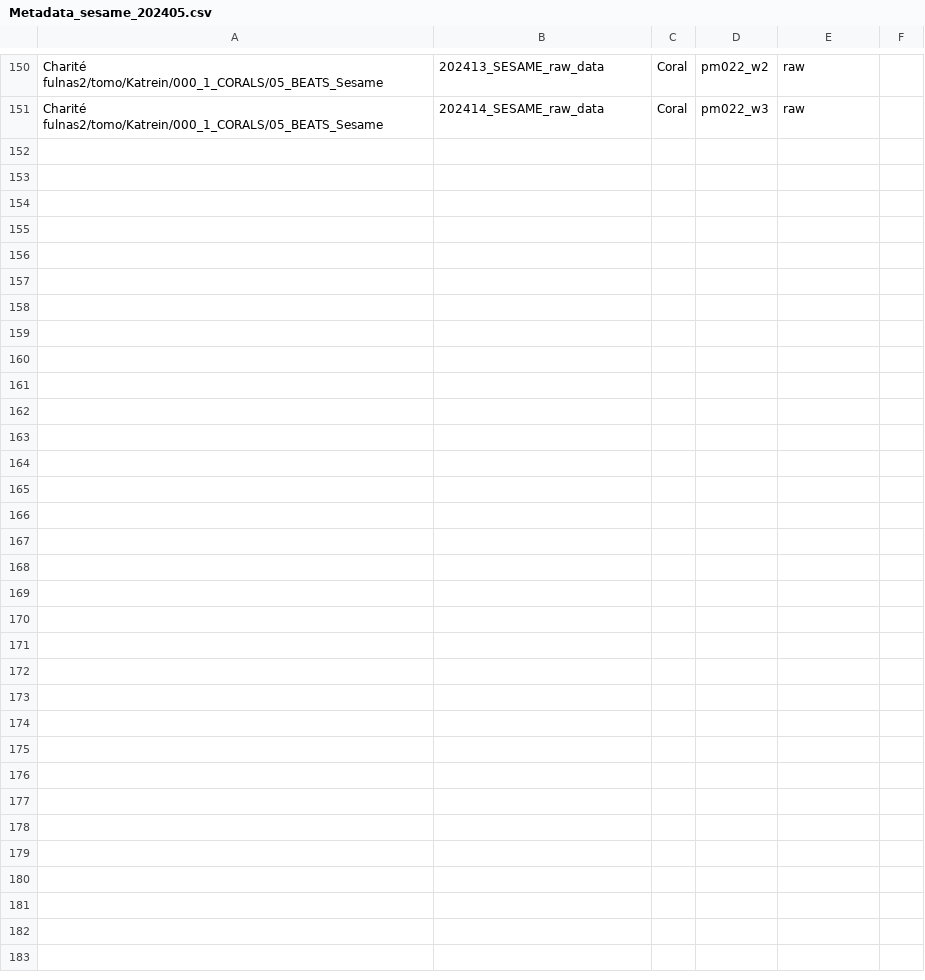
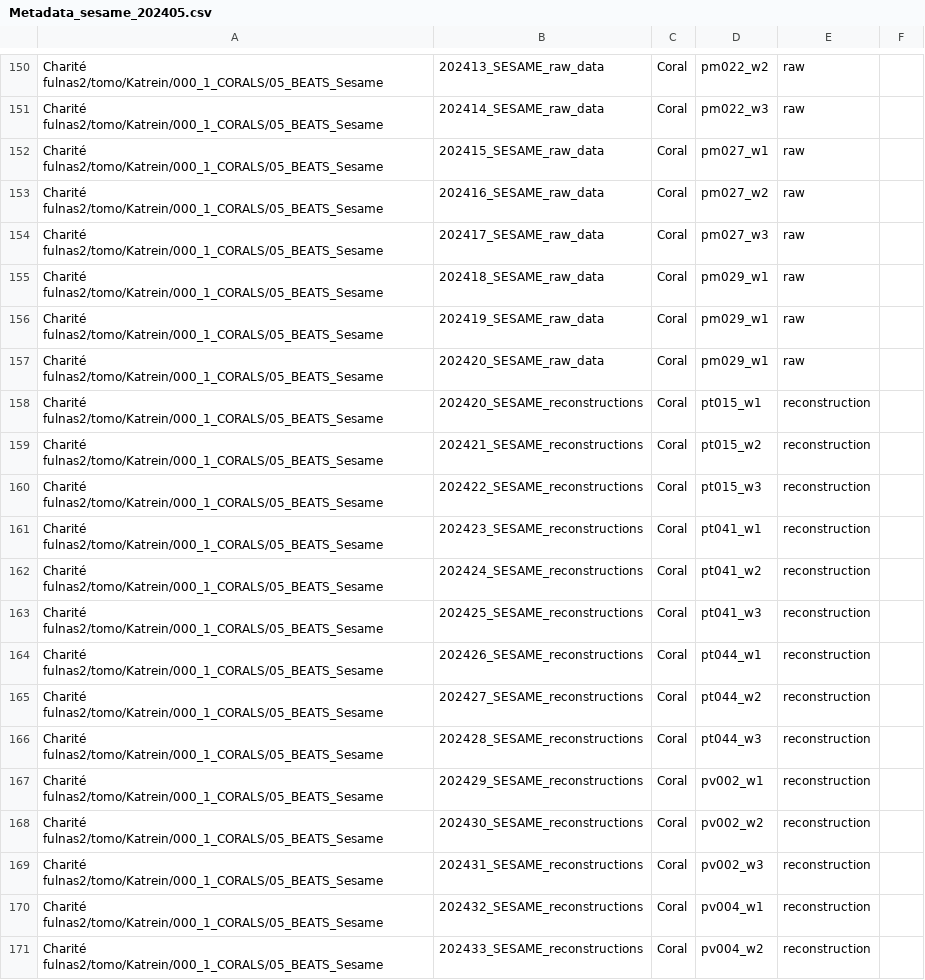
Before and after one commit to PierrickHarnay/Flow-No-Flow-Pocillopora, a CSV file: Metadata/Metadata_sesame_202405.csv, drawn as a sheet; only a part is shown, gaps mark what is left out; the diff covers the shown part only.

```diff
--- a/Metadata/Metadata_sesame_202405.csv
+++ b/Metadata/Metadata_sesame_202405.csv
@@ -151 +151,21 @@ Charité fulnas2/tomo/Katrein/000_1_CORALS/05_BEATS_Sesame,202413_SESAME_raw_dat
 Charité fulnas2/tomo/Katrein/000_1_CORALS/05_BEATS_Sesame,202414_SESAME_raw_data,Coral,pm022_w3,raw,
+Charité fulnas2/tomo/Katrein/000_1_CORALS/05_BEATS_Sesame,202415_SESAME_raw_data,Coral,pm027_w1,raw,
+Charité fulnas2/tomo/Katrein/000_1_CORALS/05_BEATS_Sesame,202416_SESAME_raw_data,Coral,pm027_w2,raw,
+Charité fulnas2/tomo/Katrein/000_1_CORALS/05_BEATS_Sesame,202417_SESAME_raw_data,Coral,pm027_w3,raw,
+Charité fulnas2/tomo/Katrein/000_1_CORALS/05_BEATS_Sesame,202418_SESAME_raw_data,Coral,pm029_w1,raw,
+Charité fulnas2/tomo/Katrein/000_1_CORALS/05_BEATS_Sesame,202419_SESAME_raw_data,Coral,pm029_w1,raw,
+Charité fulnas2/tomo/Katrein/000_1_CORALS/05_BEATS_Sesame,202420_SESAME_raw_data,Coral,pm029_w1,raw,
+Charité fulnas2/tomo/Katrein/000_1_CORALS/05_BEATS_Sesame,202420_SESAME_reconstructions,Coral,pt015_w1,reconstruction,
+Charité fulnas2/tomo/Katrein/000_1_CORALS/05_BEATS_Sesame,202421_SESAME_reconstructions,Coral,pt015_w2,reconstruction,
+Charité fulnas2/tomo/Katrein/000_1_CORALS/05_BEATS_Sesame,202422_SESAME_reconstructions,Coral,pt015_w3,reconstruction,
+Charité fulnas2/tomo/Katrein/000_1_CORALS/05_BEATS_Sesame,202423_SESAME_reconstructions,Coral,pt041_w1,reconstruction,
+Charité fulnas2/tomo/Katrein/000_1_CORALS/05_BEATS_Sesame,202424_SESAME_reconstructions,Coral,pt041_w2,reconstruction,
+Charité fulnas2/tomo/Katrein/000_1_CORALS/05_BEATS_Sesame,202425_SESAME_reconstructions,Coral,pt041_w3,reconstruction,
+Charité fulnas2/tomo/Katrein/000_1_CORALS/05_BEATS_Sesame,202426_SESAME_reconstructions,Coral,pt044_w1,reconstruction,
+Charité fulnas2/tomo/Katrein/000_1_CORALS/05_BEATS_Sesame,202427_SESAME_reconstructions,Coral,pt044_w2,reconstruction,
+Charité fulnas2/tomo/Katrein/000_1_CORALS/05_BEATS_Sesame,202428_SESAME_reconstructions,Coral,pt044_w3,reconstruction,
+Charité fulnas2/tomo/Katrein/000_1_CORALS/05_BEATS_Sesame,202429_SESAME_reconstructions,Coral,pv002_w1,reconstruction,
+Charité fulnas2/tomo/Katrein/000_1_CORALS/05_BEATS_Sesame,202430_SESAME_reconstructions,Coral,pv002_w2,reconstruction,
+Charité fulnas2/tomo/Katrein/000_1_CORALS/05_BEATS_Sesame,202431_SESAME_reconstructions,Coral,pv002_w3,reconstruction,
+Charité fulnas2/tomo/Katrein/000_1_CORALS/05_BEATS_Sesame,202432_SESAME_reconstructions,Coral,pv004_w1,reconstruction,
+Charité fulnas2/tomo/Katrein/000_1_CORALS/05_BEATS_Sesame,202433_SESAME_reconstructions,Coral,pv004_w2,reconstruction,
```
Also changed, not shown: 10 added rows elsewhere in this file, 1 other file.
